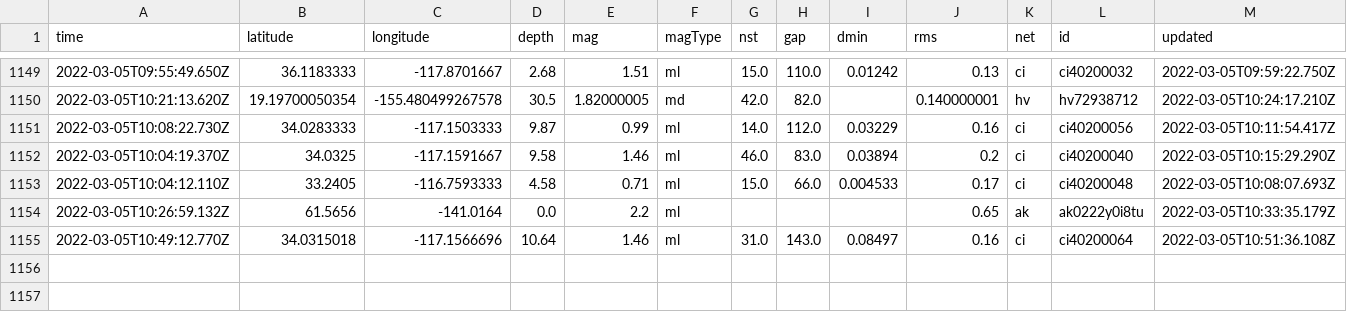
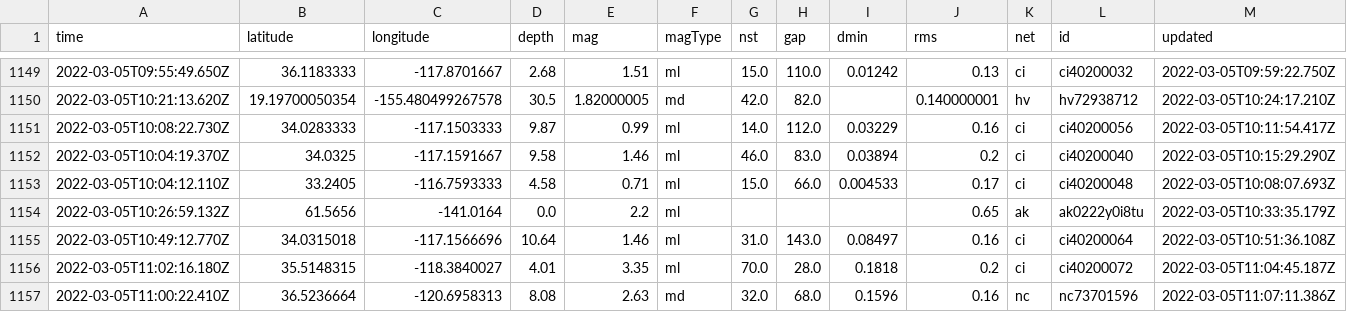
Before and after one commit to aadittambe/actions-pipeline, a CSV file: usgs_main.csv, drawn as a sheet; only a part is shown, gaps mark what is left out; rows hold the shown columns only; the diff names each change by its address in the sheet, - before the commit and + after, or states it on an @@ line.

```diff
--- a/usgs_main.csv
+++ b/usgs_main.csv
+row 1156: 2022-03-05T11:02:16.180Z | 35.5148315 | -118.3840027 | 4.01 | 3.35 | ml | 70.0 | 28.0 | 0.1818 | 0.2 | ci | ci40200072 | 2022-03-05T11:04:45.187Z
+row 1157: 2022-03-05T11:00:22.410Z | 36.5236664 | -120.6958313 | 8.08 | 2.63 | md | 32.0 | 68.0 | 0.1596 | 0.16 | nc | nc73701596 | 2022-03-05T11:07:11.386Z
```
Also changed, not shown: usgs_current.csv.
